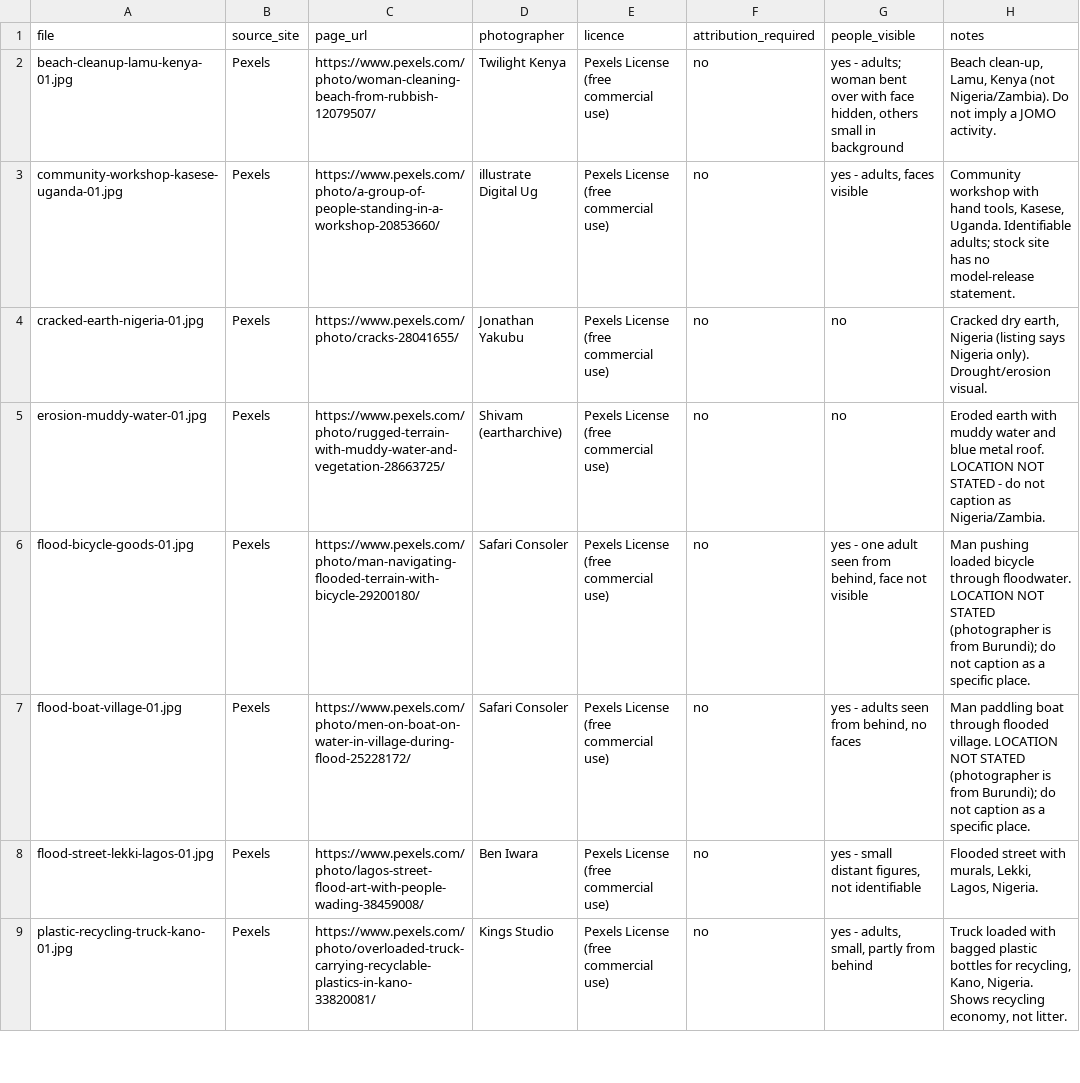
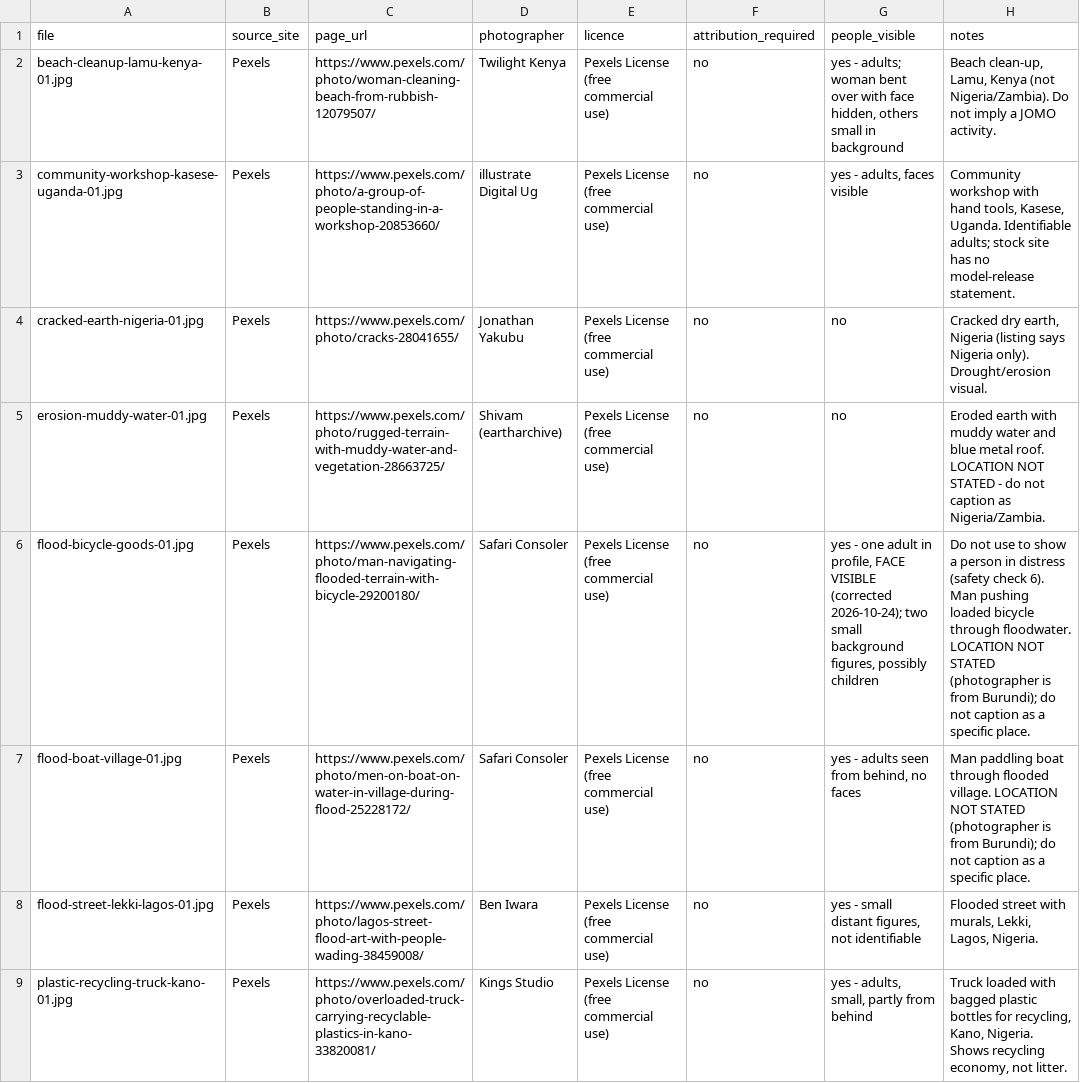
Before and after one commit to tahyotthob/jomo-social, a CSV file: assets/photos/web/SOURCES.csv, drawn as a sheet; only a part is shown.

```diff
--- a/assets/photos/web/SOURCES.csv
+++ b/assets/photos/web/SOURCES.csv
@@ -5,3 +5,3 @@ cracked-earth-nigeria-01.jpg,Pexels,https://www.pexels.com/photo/cracks-28041655
 erosion-muddy-water-01.jpg,Pexels,https://www.pexels.com/photo/rugged-terrain-with-muddy-water-and-vegetation-28663725/,Shivam (eartharchive),Pexels License (free commercial use),no,no,Eroded earth with muddy water and blue metal roof. LOCATION NOT STATED - do not caption as Nigeria/Zambia.
-flood-bicycle-goods-01.jpg,Pexels,https://www.pexels.com/photo/man-navigating-flooded-terrain-with-bicycle-29200180/,Safari Consoler,Pexels License (free commercial use),no,"yes - one adult seen from behind, face not visible",Man pushing loaded bicycle through floodwater. LOCATION NOT STATED (photographer is from Burundi); do not caption as a specific place.
+flood-bicycle-goods-01.jpg,Pexels,https://www.pexels.com/photo/man-navigating-flooded-terrain-with-bicycle-29200180/,Safari Consoler,Pexels License (free commercial use),no,"yes - one adult in profile, FACE VISIBLE (corrected 2026-10-24); two small background figures, possibly children",Do not use to show a person in distress (safety check 6). Man pushing loaded bicycle through floodwater. LOCATION NOT STATED (photographer is from Burundi); do not caption as a specific place.
 flood-boat-village-01.jpg,Pexels,https://www.pexels.com/photo/men-on-boat-on-water-in-village-during-flood-25228172/,Safari Consoler,Pexels License (free commercial use),no,"yes - adults seen from behind, no faces",Man paddling boat through flooded village. LOCATION NOT STATED (photographer is from Burundi); do not caption as a specific place.
```
Also changed, not shown: content/calendar/calendar.csv, 17 other files.
